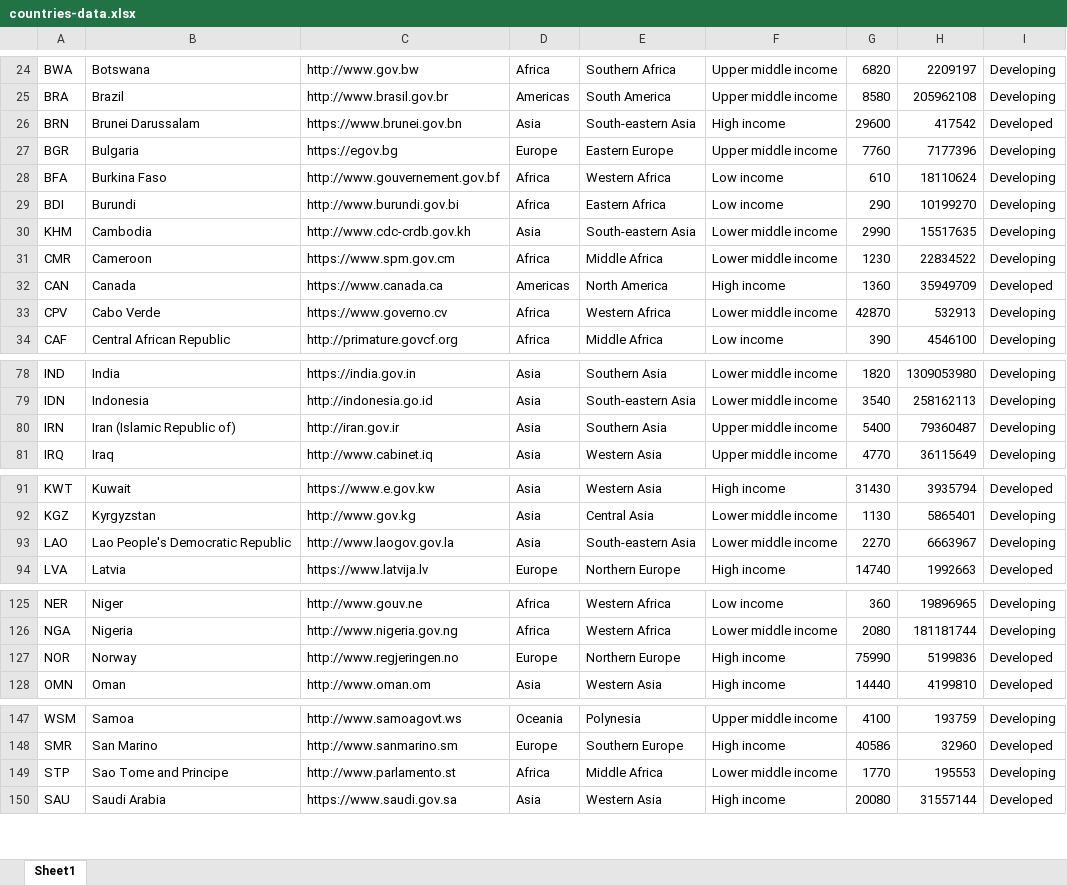
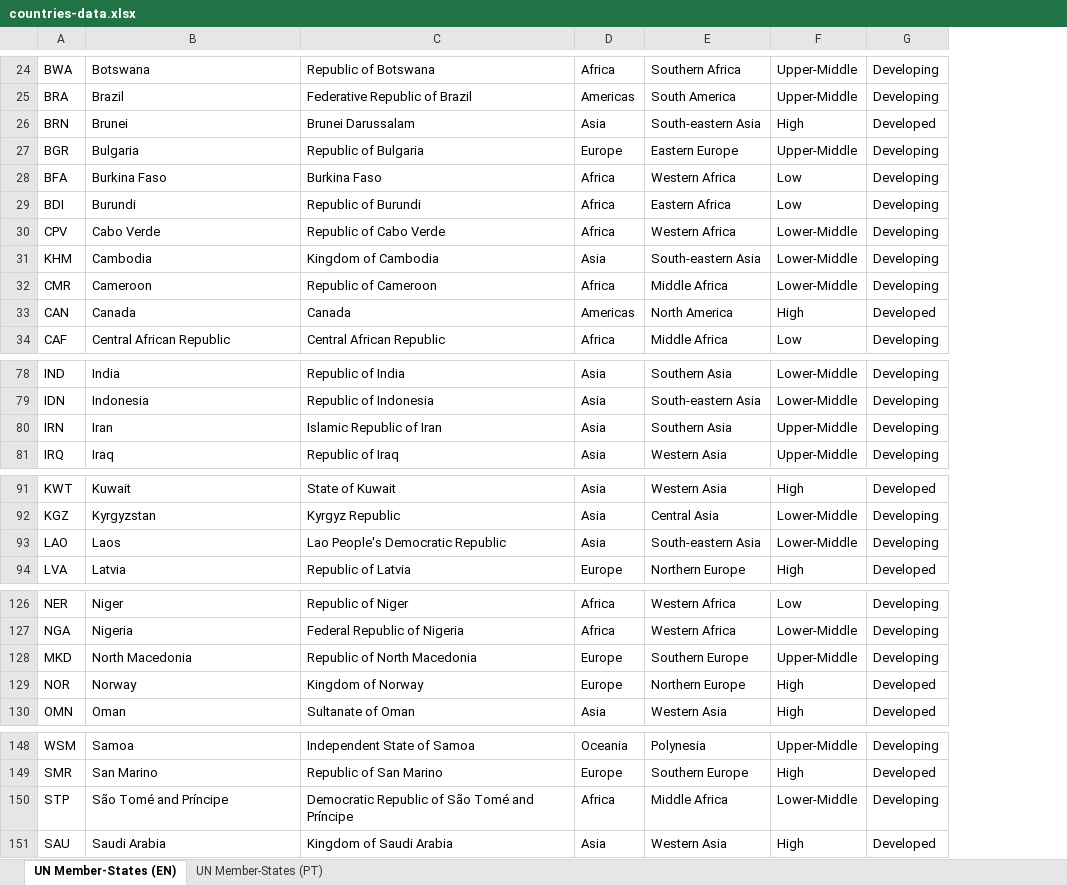
Before and after one commit to UNU-EGOV/datasets, an Excel workbook: countries/countries-data.xlsx, sheet UN Member-States (EN), drawn as a sheet; only a part is shown, gaps mark what is left out; values as stored, in another font and other column widths than the file's, no cell formats; table styles not drawn; removed rows and columns are numbered as before the commit, all else as after; the diff covers the shown part only; the diff names each change by its address in the sheet, - before the commit and + after, or states it on an @@ line.

```diff
--- a/countries/countries-data.xlsx (sheet UN Member-States (EN))
+++ b/countries/countries-data.xlsx (sheet UN Member-States (EN))
-sheet tab: Sheet1
+sheet tab: UN Member-States (EN)
+sheet tab: UN Member-States (PT)
-column C, rows 24-32: http://www.gov.bw | http://www.brasil.gov.br | https://www.brunei.gov.bn | https://egov.bg | http://www.gouvernement.gov.bf | http://www.burundi.gov.bi | http://www.cdc-crdb.gov.kh | https://www.spm.gov.cm | https://www.canada.ca; row 34: http://primature.govcf.org; rows 78-81: https://india.gov.in | http://indonesia.go.id | http://iran.gov.ir | http://www.cabinet.iq; rows 91-94: https://www.e.gov.kw | http://www.gov.kg | http://www.laogov.gov.la | https://www.latvija.lv; rows 125-128: http://www.gouv.ne | http://www.nigeria.gov.ng | http://www.regjeringen.no | http://www.oman.om; rows 147-150: http://www.samoagovt.ws | http://www.sanmarino.sm | http://www.parlamento.st | https://www.saudi.gov.sa
+column C, rows 24-29: Republic of Botswana | Federative Republic of Brazil | Brunei Darussalam | Republic of Bulgaria | Burkina Faso | Republic of Burundi; rows 31-34: Kingdom of Cambodia | Republic of Cameroon | Canada | Central African Republic; rows 78-81: Republic of India | Republic of Indonesia | Islamic Republic of Iran | Republic of Iraq; rows 91-94: State of Kuwait | Kyrgyz Republic | Lao People's Democratic Republic | Republic of Latvia; rows 126-127: Republic of Niger | Federal Republic of Nigeria; rows 129-130: Kingdom of Norway | Sultanate of Oman; rows 148-151: Independent State of Samoa | Republic of San Marino | Democratic Republic of São Tomé and Príncipe | Kingdom of Saudi Arabia
-column F, rows 24-32: Upper middle income | Upper middle income | High income | Upper middle income | Low income | Low income | Lower middle income | Lower middle income | High income; row 34: Low income; rows 78-81: Lower middle income | Lower middle income | Upper middle income | Upper middle income; rows 91-94: High income | Lower middle income | Lower middle income | High income; rows 125-128: Low income | Lower middle income | High income | High income; rows 147-150: Upper middle income | High income | Lower middle income | High income
-column G, rows 24-32: 6820 | 8580 | 29600 | 7760 | 610 | 290 | 2990 | 1230 | 1360; row 34: 390; rows 78-81: 1820 | 3540 | 5400 | 4770; rows 91-94: 31430 | 1130 | 2270 | 14740; rows 125-128: 360 | 2080 | 75990 | 14440; rows 147-150: 4100 | 40586 | 1770 | 20080
-column H, rows 24-32: 2209197 | 205962108 | 417542 | 7177396 | 18110624 | 10199270 | 15517635 | 22834522 | 35949709; row 34: 4546100; rows 78-81: 1309053980 | 258162113 | 79360487 | 36115649; rows 91-94: 3935794 | 5865401 | 6663967 | 1992663; rows 125-128: 19896965 | 181181744 | 5199836 | 4199810; rows 147-150: 193759 | 32960 | 195553 | 31557144
+column F, rows 24-29: Upper-Middle | Upper-Middle | High | Upper-Middle | Low | Low; rows 31-34: Lower-Middle | Lower-Middle | High | Low; rows 78-81: Lower-Middle | Lower-Middle | Upper-Middle | Upper-Middle; rows 91-94: High | Lower-Middle | Lower-Middle | High; rows 126-127: Low | Lower-Middle; rows 129-130: High | High; rows 148-151: Upper-Middle | High | Lower-Middle | High
-B26: Brunei Darussalam
+B26: Brunei
@@ row 33 moved to row 30: CPV @@
-B80: Iran (Islamic Republic of)
+B80: Iran
-B93: Lao People's Democratic Republic
+B93: Laos
+row 128: MKD | North Macedonia | Republic of North Macedonia | Europe | Southern Europe | Upper-Middle | Developing
-B150: Sao Tome and Principe
+B150: São Tomé and Príncipe
```
Also changed, not shown: 5 added rows, 6 removed rows, 2 moved rows and 7 edited cells elsewhere in this sheet, cell formats, 3 other files.
